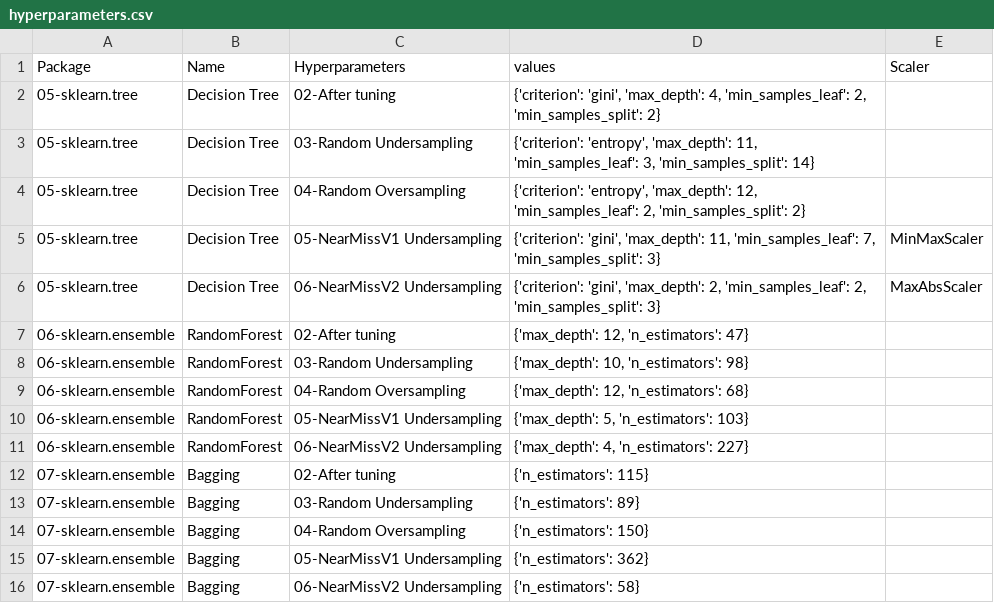
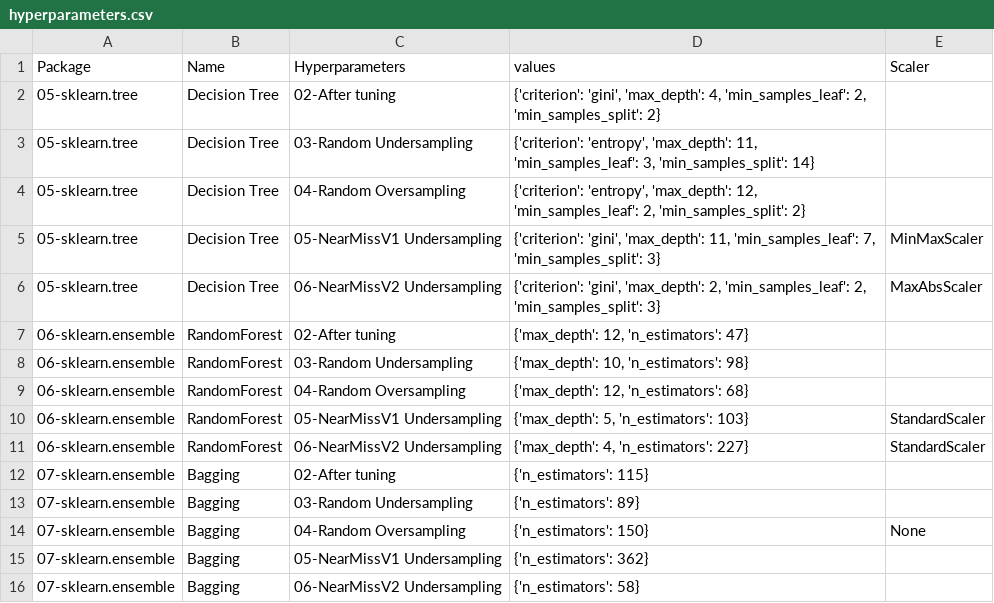
Before and after one commit to franck-benault/Fraud-Detection-simulated-data, a CSV file: data/results/hyperparameters.csv, drawn as a sheet.

Commit message:
[SCALING] complete result

```diff
--- a/data/results/hyperparameters.csv
+++ b/data/results/hyperparameters.csv
@@ -9,7 +9,7 @@ Package,Name,Hyperparameters,values,Scaler
 06-sklearn.ensemble,RandomForest,04-Random Oversampling,"{'max_depth': 12, 'n_estimators': 68}",
-06-sklearn.ensemble,RandomForest,05-NearMissV1 Undersampling,"{'max_depth': 5, 'n_estimators': 103}",
-06-sklearn.ensemble,RandomForest,06-NearMissV2 Undersampling,"{'max_depth': 4, 'n_estimators': 227}",
+06-sklearn.ensemble,RandomForest,05-NearMissV1 Undersampling,"{'max_depth': 5, 'n_estimators': 103}",StandardScaler
+06-sklearn.ensemble,RandomForest,06-NearMissV2 Undersampling,"{'max_depth': 4, 'n_estimators': 227}",StandardScaler
 07-sklearn.ensemble,Bagging,02-After tuning,{'n_estimators': 115},
 07-sklearn.ensemble,Bagging,03-Random Undersampling,{'n_estimators': 89},
-07-sklearn.ensemble,Bagging,04-Random Oversampling,{'n_estimators': 150},
+07-sklearn.ensemble,Bagging,04-Random Oversampling,{'n_estimators': 150},None
 07-sklearn.ensemble,Bagging,05-NearMissV1 Undersampling,{'n_estimators': 362},
```
Also changed, not shown: data/results/timeResponse.csv, 11 other files.
